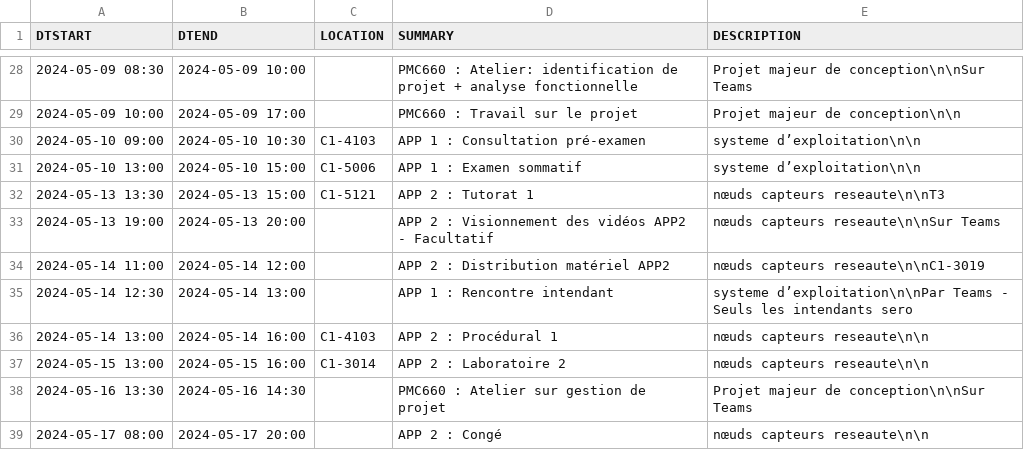
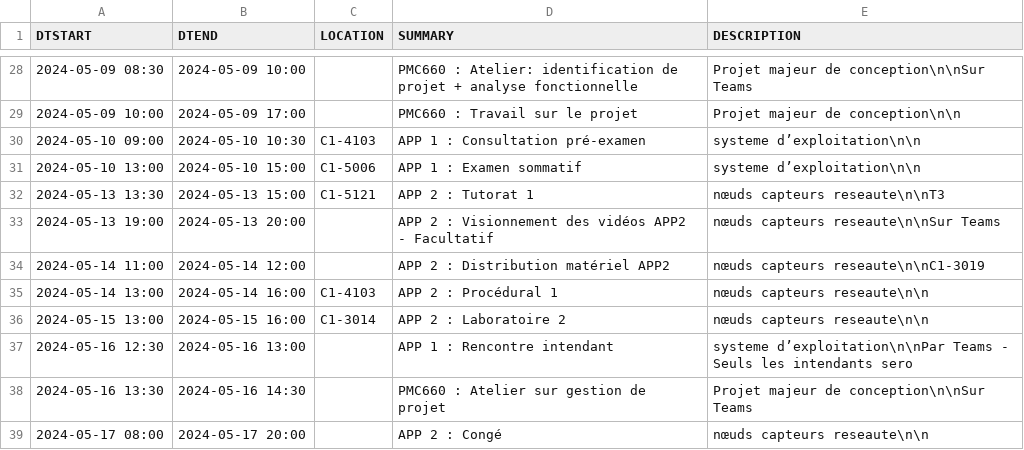
Before and after one commit to mdaoustUdeS/gegi-horarius, a CSV file: data/cal.csv, drawn as a sheet; only a part is shown, gaps mark what is left out.

```diff
--- a/data/cal.csv
+++ b/data/cal.csv
@@ -34,5 +34,5 @@ DTSTART,DTEND,LOCATION,SUMMARY,DESCRIPTION
 2024-05-14 11:00,2024-05-14 12:00,"","APP 2 : Distribution matériel APP2","nœuds capteurs reseaute\n\nC1-3019"
-2024-05-14 12:30,2024-05-14 13:00,"","APP 1 : Rencontre intendant","systeme d’exploitation\n\nPar Teams - Seuls les intendants sero"
 2024-05-14 13:00,2024-05-14 16:00,"C1-4103","APP 2 : Procédural 1","nœuds capteurs reseaute\n\n"
 2024-05-15 13:00,2024-05-15 16:00,"C1-3014","APP 2 : Laboratoire 2","nœuds capteurs reseaute\n\n"
+2024-05-16 12:30,2024-05-16 13:00,"","APP 1 : Rencontre intendant","systeme d’exploitation\n\nPar Teams - Seuls les intendants sero"
 2024-05-16 13:30,2024-05-16 14:30,"","PMC660 : Atelier sur gestion de projet","Projet majeur de conception\n\nSur Teams"
```
